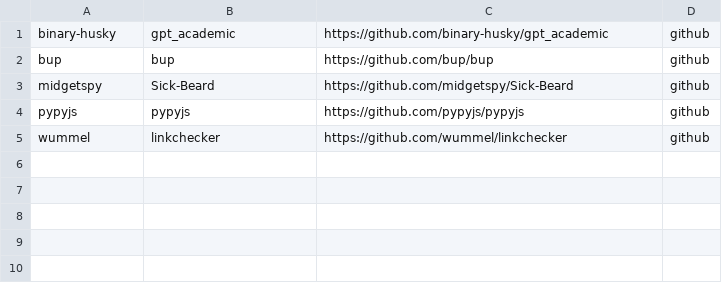
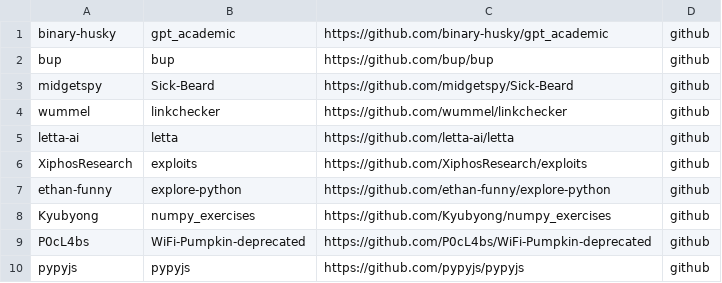
Before and after one commit to KevBoyz/exception-miner, a CSV file: casos_problematicos.csv, drawn as a sheet.

```diff
--- a/casos_problematicos.csv
+++ b/casos_problematicos.csv
@@ -3,3 +3,8 @@ bup,bup,https://github.com/bup/bup,github
 midgetspy,Sick-Beard,https://github.com/midgetspy/Sick-Beard,github
+wummel,linkchecker,https://github.com/wummel/linkchecker,github
+letta-ai,letta,https://github.com/letta-ai/letta,github
+XiphosResearch,exploits,https://github.com/XiphosResearch/exploits,github
+ethan-funny,explore-python,https://github.com/ethan-funny/explore-python,github
+Kyubyong,numpy_exercises,https://github.com/Kyubyong/numpy_exercises,github
+P0cL4bs,WiFi-Pumpkin-deprecated,https://github.com/P0cL4bs/WiFi-Pumpkin-deprecated,github
 pypyjs,pypyjs,https://github.com/pypyjs/pypyjs,github
-wummel,linkchecker,https://github.com/wummel/linkchecker,github
```
Also changed, not shown: 7 other files.
